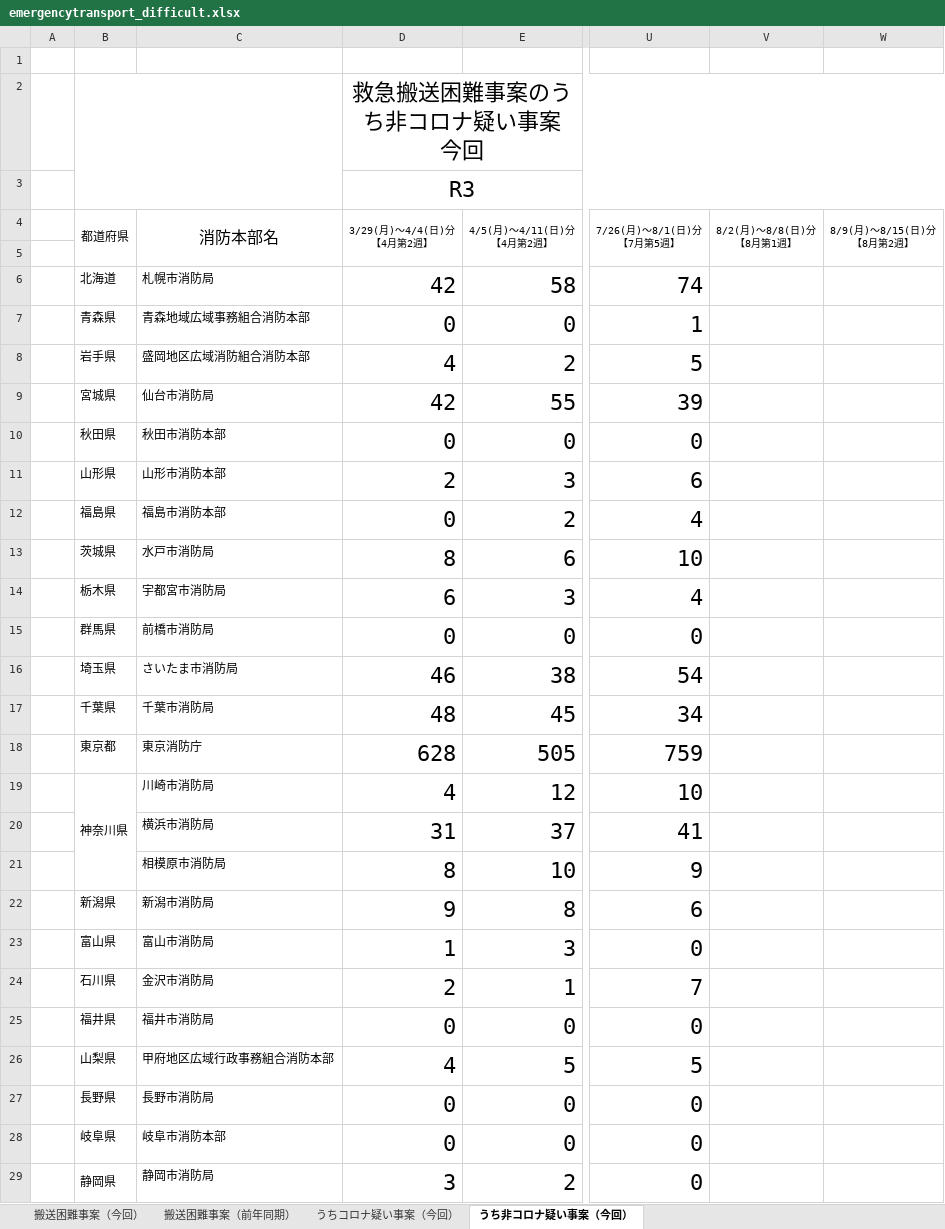
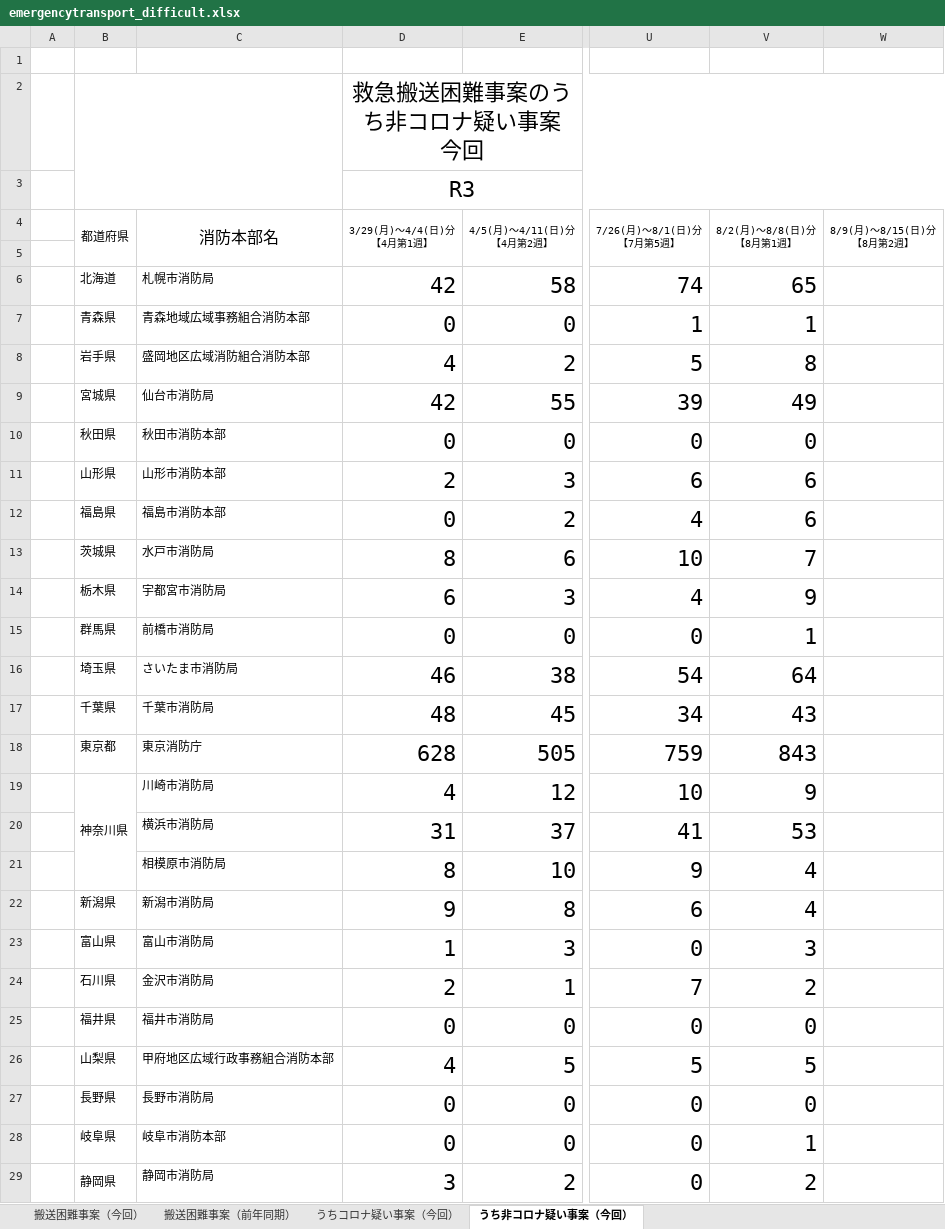
Before and after one commit to code4fukui/fdma_go_jp, an Excel workbook: emergencytransport_difficult.xlsx, sheet うち非コロナ疑い事案（今回）, drawn as a sheet; only a part is shown, gaps mark what is left out; values as stored, in another font and other column widths than the file's, no borders; charts and pictures not drawn; ↵ is a line break in a cell; the diff covers the shown part only; the diff names each change by its address in the sheet, - before the commit and + after, or states it on an @@ line.

```diff
--- a/emergencytransport_difficult.xlsx (sheet うち非コロナ疑い事案（今回）)
+++ b/emergencytransport_difficult.xlsx (sheet うち非コロナ疑い事案（今回）)
-D4: 3/29(月)～4/4(日)分 ↵ 【4月第2週】
+D4: 3/29(月)～4/4(日)分 ↵ 【4月第1週】
-V6 (8/2(月)～8/8(日)分 【8月第1週】): (empty)
+V6 (8/2(月)～8/8(日)分 【8月第1週】): 65
-V7 (8/2(月)～8/8(日)分 【8月第1週】): (empty)
+V7 (8/2(月)～8/8(日)分 【8月第1週】): 1
-V8 (8/2(月)～8/8(日)分 【8月第1週】): (empty)
+V8 (8/2(月)～8/8(日)分 【8月第1週】): 8
-V9 (8/2(月)～8/8(日)分 【8月第1週】): (empty)
+V9 (8/2(月)～8/8(日)分 【8月第1週】): 49
-V10 (8/2(月)～8/8(日)分 【8月第1週】): (empty)
+V10 (8/2(月)～8/8(日)分 【8月第1週】): 0
-V11:V12 (8/2(月)～8/8(日)分 【8月第1週】): (empty)
+V11:V12 (8/2(月)～8/8(日)分 【8月第1週】): 6
-V13 (8/2(月)～8/8(日)分 【8月第1週】): (empty)
+V13 (8/2(月)～8/8(日)分 【8月第1週】): 7
-V14 (8/2(月)～8/8(日)分 【8月第1週】): (empty)
+V14 (8/2(月)～8/8(日)分 【8月第1週】): 9
-V15 (8/2(月)～8/8(日)分 【8月第1週】): (empty)
+V15 (8/2(月)～8/8(日)分 【8月第1週】): 1
-V16 (8/2(月)～8/8(日)分 【8月第1週】): (empty)
+V16 (8/2(月)～8/8(日)分 【8月第1週】): 64
-V17 (8/2(月)～8/8(日)分 【8月第1週】): (empty)
+V17 (8/2(月)～8/8(日)分 【8月第1週】): 43
-V18 (8/2(月)～8/8(日)分 【8月第1週】): (empty)
+V18 (8/2(月)～8/8(日)分 【8月第1週】): 843
-V19 (8/2(月)～8/8(日)分 【8月第1週】): (empty)
+V19 (8/2(月)～8/8(日)分 【8月第1週】): 9
-V20 (8/2(月)～8/8(日)分 【8月第1週】): (empty)
+V20 (8/2(月)～8/8(日)分 【8月第1週】): 53
-V21:V22 (8/2(月)～8/8(日)分 【8月第1週】): (empty)
+V21:V22 (8/2(月)～8/8(日)分 【8月第1週】): 4
-V23 (8/2(月)～8/8(日)分 【8月第1週】): (empty)
+V23 (8/2(月)～8/8(日)分 【8月第1週】): 3
-V24 (8/2(月)～8/8(日)分 【8月第1週】): (empty)
+V24 (8/2(月)～8/8(日)分 【8月第1週】): 2
-V25 (8/2(月)～8/8(日)分 【8月第1週】): (empty)
+V25 (8/2(月)～8/8(日)分 【8月第1週】): 0
-V26 (8/2(月)～8/8(日)分 【8月第1週】): (empty)
+V26 (8/2(月)～8/8(日)分 【8月第1週】): 5
-V27 (8/2(月)～8/8(日)分 【8月第1週】): (empty)
+V27 (8/2(月)～8/8(日)分 【8月第1週】): 0
-V28 (8/2(月)～8/8(日)分 【8月第1週】): (empty)
+V28 (8/2(月)～8/8(日)分 【8月第1週】): 1
-V29 (8/2(月)～8/8(日)分 【8月第1週】): (empty)
+V29 (8/2(月)～8/8(日)分 【8月第1週】): 2
```
Also changed, not shown: 29 edited cells elsewhere in this sheet, sheet うちコロナ疑い事案（今回）, sheet 搬送困難事案（前年同期）, sheet 搬送困難事案（今回）, 3 other files.
